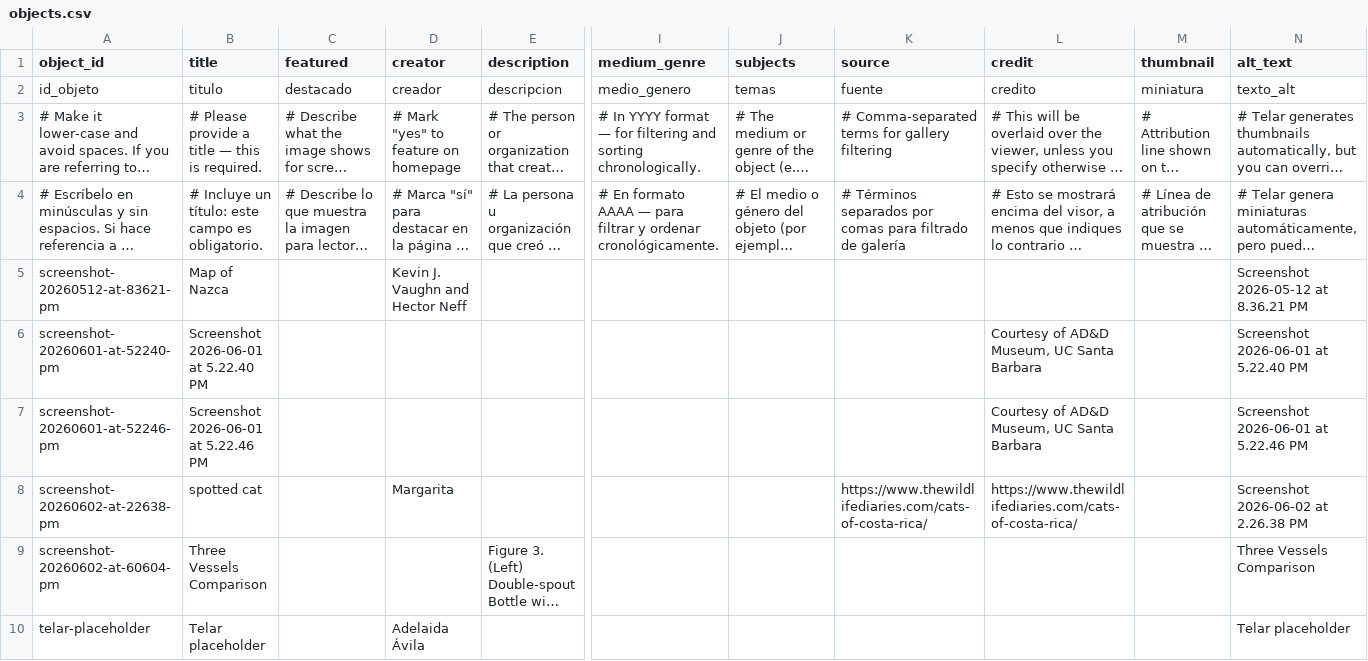
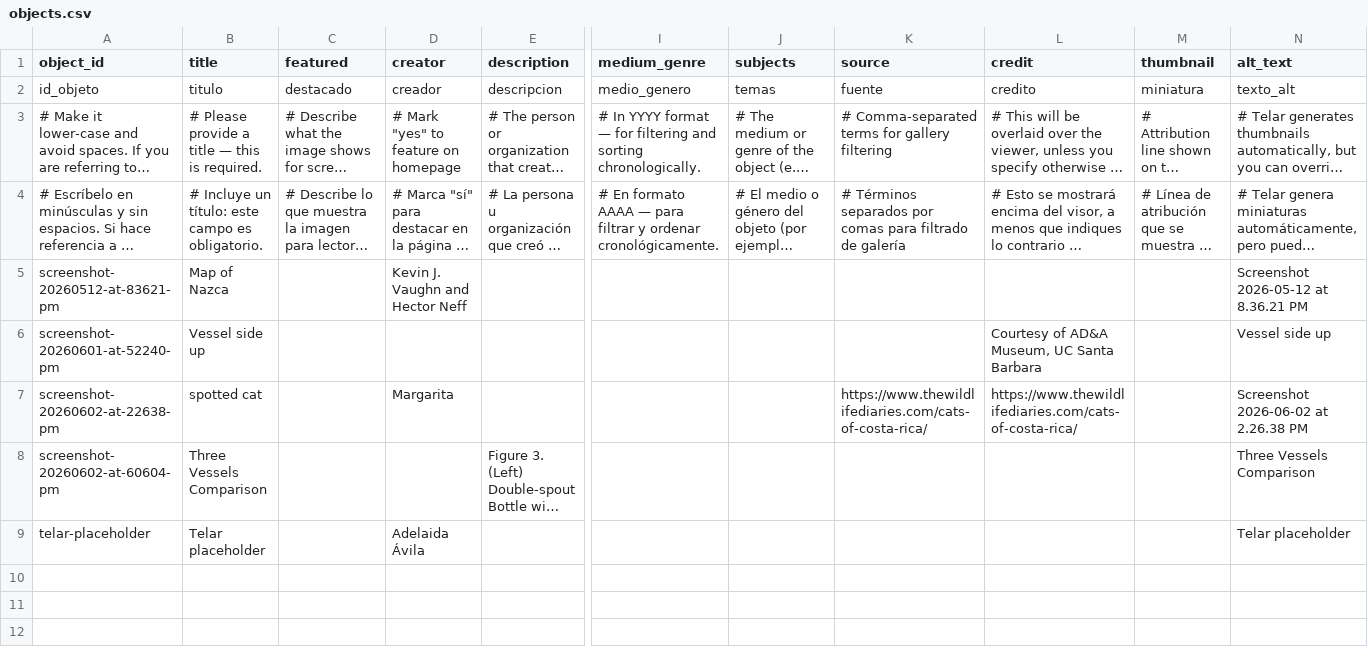
Before and after one commit to jesurosasd-alt/spoonman, a CSV file: telar-content/spreadsheets/objects.csv, drawn as a sheet; only a part is shown, gaps mark what is left out; long unchanged cells end in …; rows hold the shown columns only; the diff names each change by its address in the sheet, - before the commit and + after, or states it on an @@ line.

Commit message:
Add screenshot-20260601-at-52240-pm via Telar Compositor [skip ci]

```diff
--- a/telar-content/spreadsheets/objects.csv
+++ b/telar-content/spreadsheets/objects.csv
-B6 (title): Screenshot 2026-06-01 at 5.22.40 PM
+B6 (title): Vessel side up
-L6 (credit): Courtesy of AD&D Museum, UC Santa Barbara
+L6 (credit): Courtesy of AD&A Museum, UC Santa Barbara
-N6 (alt_text): Screenshot 2026-06-01 at 5.22.40 PM
+N6 (alt_text): Vessel side up
-row 7: screenshot-20260601-at-52246-pm | Screenshot 2026-06-01 at 5.22.46 PM |  |  |  |  |  |  | Courtesy of AD&D Museum, UC Santa Barbara |  | Screenshot 2026-06-01 at 5.22.46 PM
```
